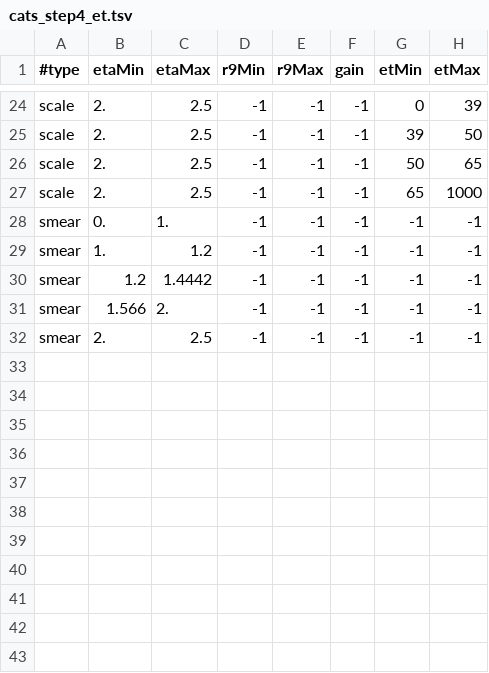
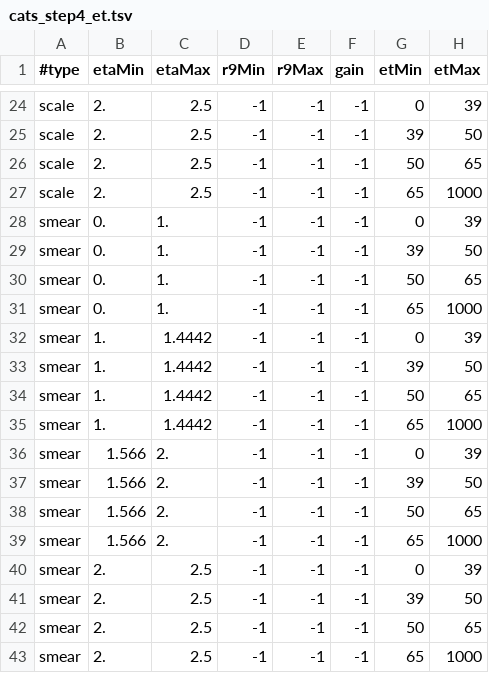
Before and after one commit to neilSchroeder/cms-ecal-scales-and-smearings, a TSV file: config/cats_step4_et.tsv, drawn as a sheet; only a part is shown, gaps mark what is left out.

```diff
--- a/config/cats_step4_et.tsv
+++ b/config/cats_step4_et.tsv
@@ -27,6 +27,17 @@ scale	2.	2.5	-1	-1	-1	50	65
 scale	2.	2.5	-1	-1	-1	65	1000
-smear	0.	1.	-1	-1	-1	-1	-1
-smear	1.	1.2	-1	-1	-1	-1	-1
-smear	1.2	1.4442	-1	-1	-1	-1	-1
-smear	1.566	2.	-1	-1	-1	-1	-1
-smear	2.	2.5	-1	-1	-1	-1	-1
+smear	0.	1.	-1	-1	-1	0	39
+smear	0.	1.	-1	-1	-1	39	50
+smear	0.	1.	-1	-1	-1	50	65
+smear	0.	1.	-1	-1	-1	65	1000
+smear	1.	1.4442	-1	-1	-1	0	39
+smear	1.	1.4442	-1	-1	-1	39	50
+smear	1.	1.4442	-1	-1	-1	50	65
+smear	1.	1.4442	-1	-1	-1	65	1000
+smear	1.566	2.	-1	-1	-1	0	39
+smear	1.566	2.	-1	-1	-1	39	50
+smear	1.566	2.	-1	-1	-1	50	65
+smear	1.566	2.	-1	-1	-1	65	1000
+smear	2.	2.5	-1	-1	-1	0	39
+smear	2.	2.5	-1	-1	-1	39	50
+smear	2.	2.5	-1	-1	-1	50	65
+smear	2.	2.5	-1	-1	-1	65	1000
```
Also changed, not shown: config/cats_step4_et_ul16_post.tsv, 7 other files.
